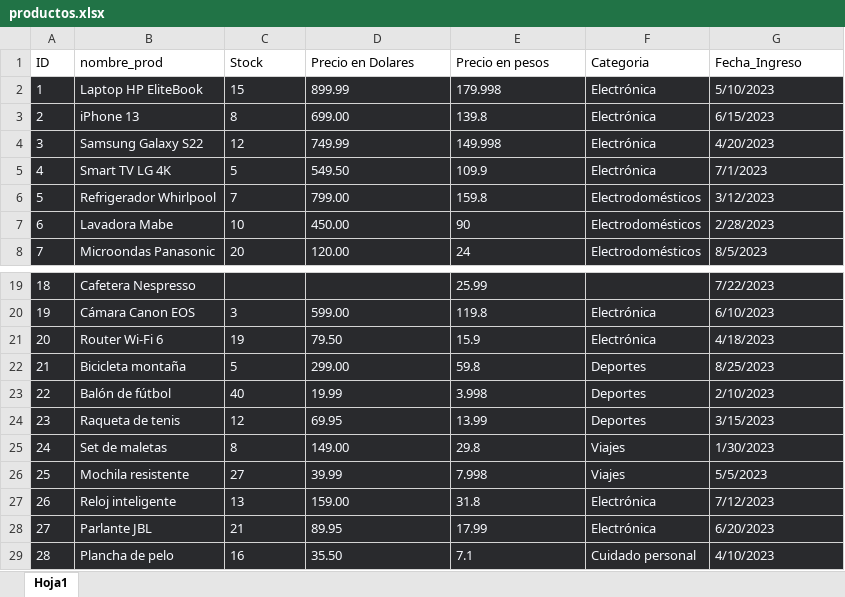
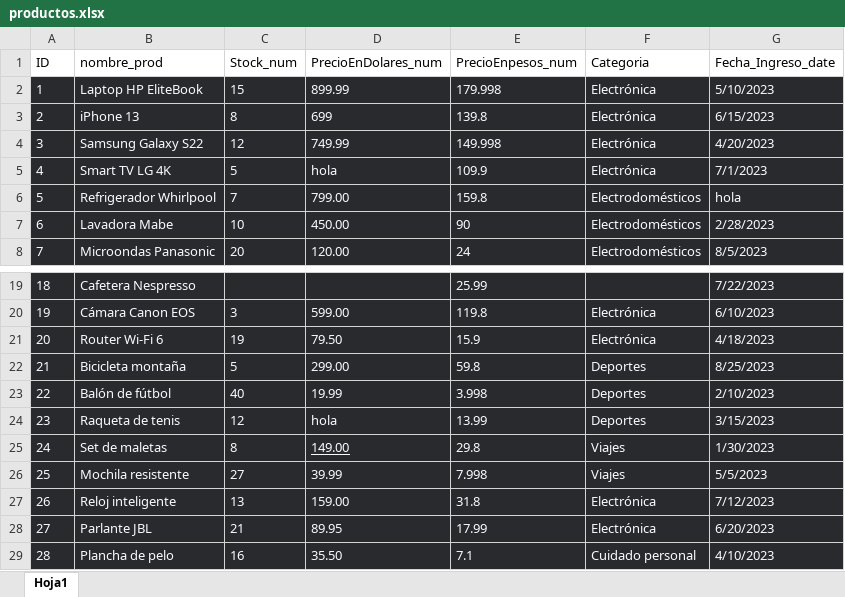
Before and after one commit to MauriMS/Dataset_Laboratorio, an Excel workbook: Files/productos.xlsx, sheet Hoja1, drawn as a sheet; only a part is shown, gaps mark what is left out; values as stored, in another font and other column widths than the file's, no borders; the diff names each change by its address in the sheet, - before the commit and + after, or states it on an @@ line.

Commit message:
Cambios en el archivo excel

```diff
--- a/Files/productos.xlsx (sheet Hoja1)
+++ b/Files/productos.xlsx (sheet Hoja1)
-C1: Stock
+C1: Stock_num
-D1: Precio en Dolares
+D1: PrecioEnDolares_num
-E1: Precio en pesos
+E1: PrecioEnpesos_num
-G1: Fecha_Ingreso
+G1: Fecha_Ingreso_date
-D3 (PrecioEnDolares_num): 699.00
+D3 (PrecioEnDolares_num): 699
-D5 (PrecioEnDolares_num): 549.50
+D5 (PrecioEnDolares_num): hola
-G6 (Fecha_Ingreso_date): 3/12/2023
+G6 (Fecha_Ingreso_date): hola
-D24 (PrecioEnDolares_num): 69.95
+D24 (PrecioEnDolares_num): hola
-D25 underline: off
+D25 underline: on
```
